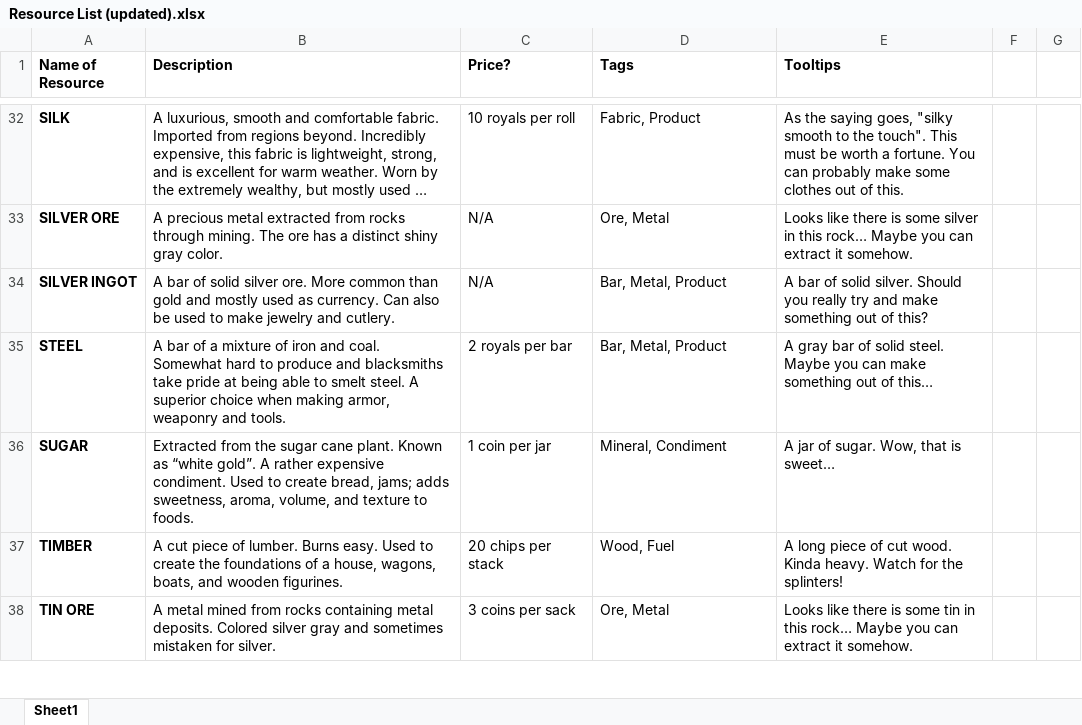
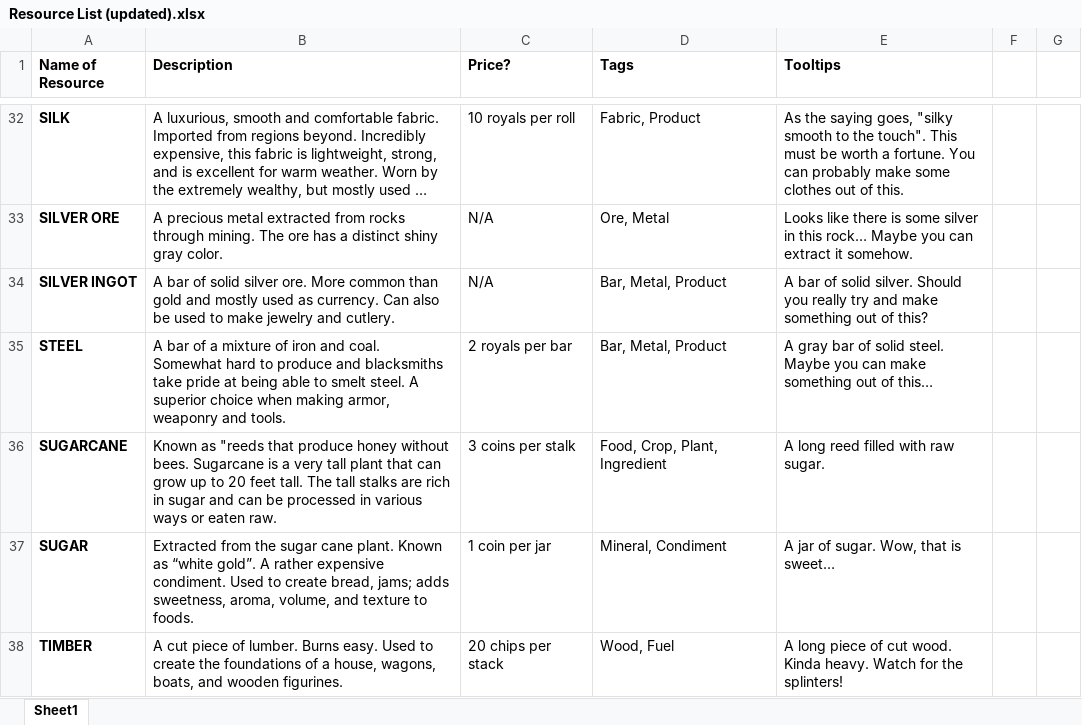
Before and after one commit to Amatsugu/Spicy-Trades, an Excel workbook: Story/Resource List (updated).xlsx, sheet Sheet1, drawn as a sheet; only a part is shown, gaps mark what is left out; the shorter side is filled out with more unchanged rows; long unchanged cells end in …; values as stored, in another font and other column widths than the file's, no borders; the diff names each change by its address in the sheet, - before the commit and + after, or states it on an @@ line.

Commit message:
Updated resource list with sugarcane

```diff
--- a/Story/Resource List (updated).xlsx (sheet Sheet1)
+++ b/Story/Resource List (updated).xlsx (sheet Sheet1)
+row 36: SUGARCANE | Known as "reeds that produce honey without bees. Sugarcane is a very tall plant that can grow up to 20 feet tall. The tall stalks are rich in sugar and can be processed in various ways or eaten raw. | 3 coins per stalk | Food, Crop, Plant, Ingredient | A long reed filled with raw sugar.
```
